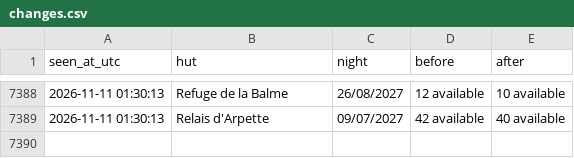
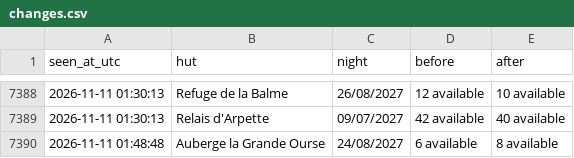
Before and after one commit to ljieen/tmb-bed-watcher, a CSV file: changes.csv, drawn as a sheet; only a part is shown, gaps mark what is left out.

```diff
--- a/changes.csv
+++ b/changes.csv
@@ -7389 +7389,2 @@ seen_at_utc,hut,night,before,after
 2026-11-11 01:30:13,Relais d'Arpette,09/07/2027,42 available,40 available
+2026-11-11 01:48:48,Auberge la Grande Ourse,24/08/2027,6 available,8 available
```
Also changed, not shown: 1 other file.
